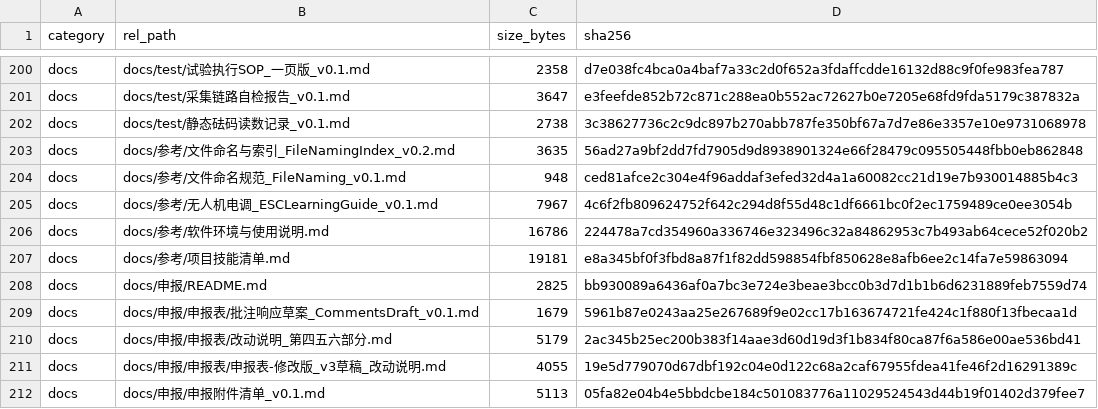
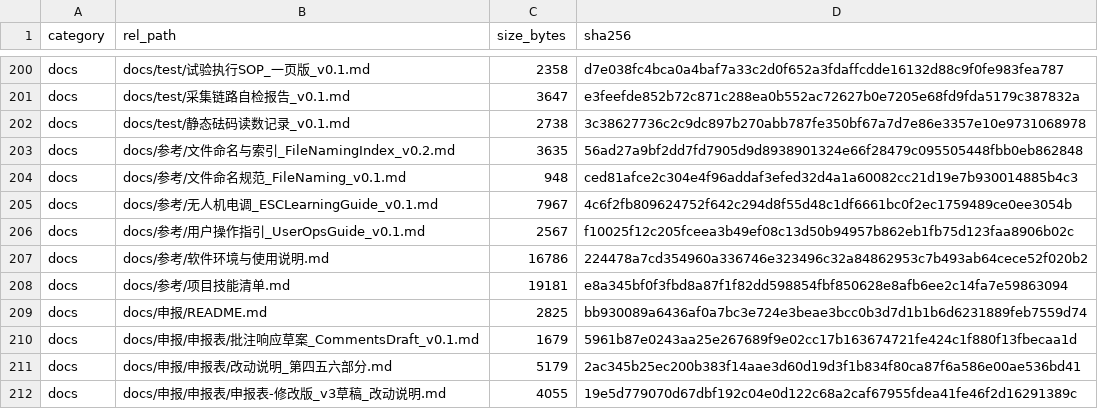
Before and after one commit to YWC886/new-folder, a CSV file: data/processed/release_manifest_v0.1.csv, drawn as a sheet; only a part is shown, gaps mark what is left out; the shorter side is filled out with more unchanged rows; the diff names each change by its address in the sheet, - before the commit and + after, or states it on an @@ line.

Commit message:
Round 122: one-page user operations guide (restore/push/apply/M0.4)

```diff
--- a/data/processed/release_manifest_v0.1.csv
+++ b/data/processed/release_manifest_v0.1.csv
+row 206: docs | docs/参考/用户操作指引_UserOpsGuide_v0.1.md | 2567 | f10025f12c205fceea3b49ef08c13d50b94957b862eb1fb75d123faa8906b02c
```
Also changed, not shown: 3 other files.
